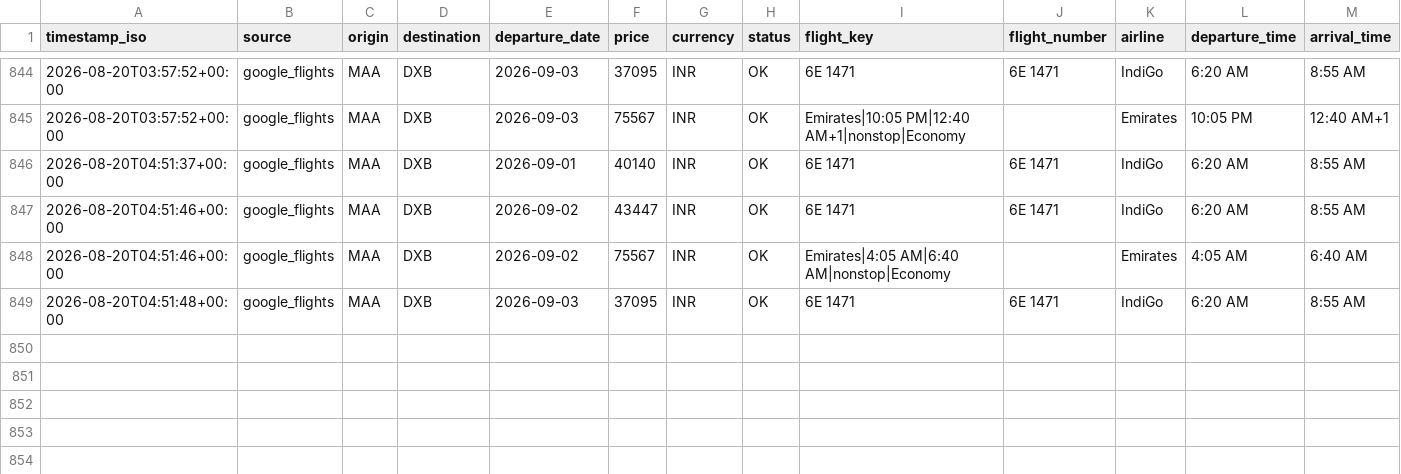
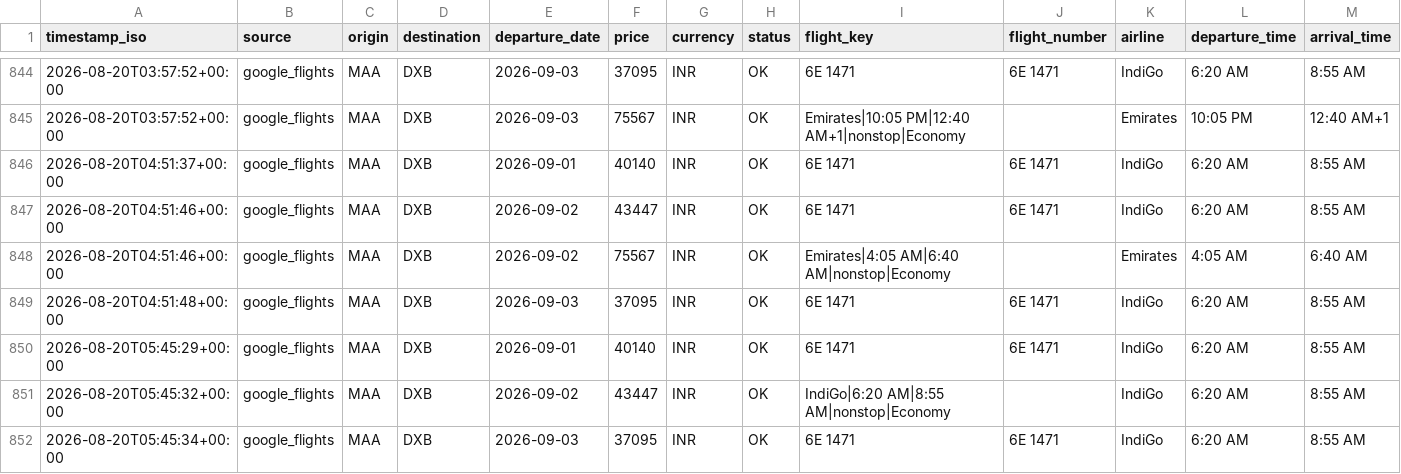
Before and after one commit to subuuuus/flight-tracker-maa-dxb, a CSV file: data/flight_prices.csv, drawn as a sheet; only a part is shown, gaps mark what is left out; rows hold the shown columns only; the diff names each change by its address in the sheet, - before the commit and + after, or states it on an @@ line.

```diff
--- a/data/flight_prices.csv
+++ b/data/flight_prices.csv
+row 850: 2026-08-20T05:45:29+00:00 | google_flights | MAA | DXB | 2026-09-01 | 40140 | INR | OK | 6E 1471 | 6E 1471 | IndiGo | 6:20 AM | 8:55 AM
+row 851: 2026-08-20T05:45:32+00:00 | google_flights | MAA | DXB | 2026-09-02 | 43447 | INR | OK | IndiGo|6:20 AM|8:55 AM|nonstop|Economy |  | IndiGo | 6:20 AM | 8:55 AM
+row 852: 2026-08-20T05:45:34+00:00 | google_flights | MAA | DXB | 2026-09-03 | 37095 | INR | OK | 6E 1471 | 6E 1471 | IndiGo | 6:20 AM | 8:55 AM
```
Also changed, not shown: 2 other files.
